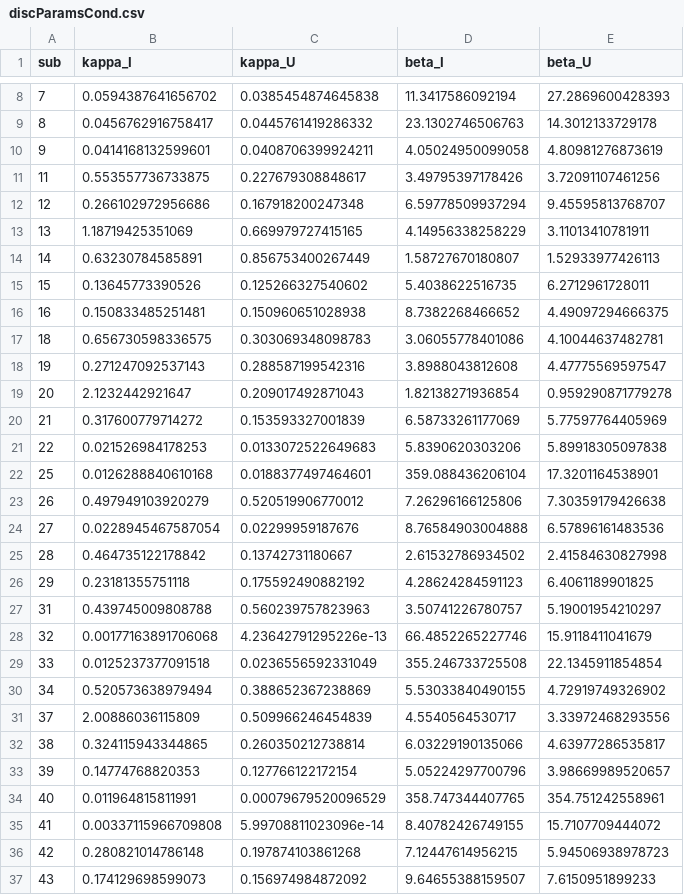
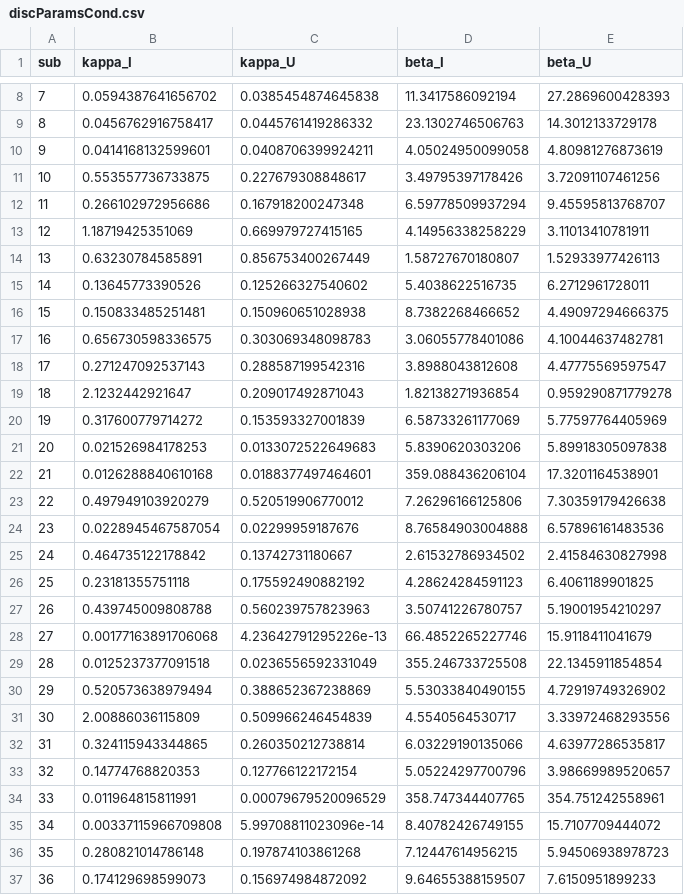
Before and after one commit to danae1968/stabflex2019, a CSV file: results/Pooled/discParamsCond.csv, drawn as a sheet; only a part is shown, gaps mark what is left out; the diff covers the shown part only.

```diff
--- a/results/Pooled/discParamsCond.csv
+++ b/results/Pooled/discParamsCond.csv
@@ -10,28 +10,28 @@ sub,kappa_I,kappa_U,beta_I,beta_U
 9,0.0414168132599601,0.0408706399924211,4.05024950099058,4.80981276873619
-11,0.553557736733875,0.227679308848617,3.49795397178426,3.72091107461256
-12,0.266102972956686,0.167918200247348,6.59778509937294,9.45595813768707
-13,1.18719425351069,0.669979727415165,4.14956338258229,3.11013410781911
-14,0.63230784585891,0.856753400267449,1.58727670180807,1.52933977426113
-15,0.13645773390526,0.125266327540602,5.4038622516735,6.2712961728011
-16,0.150833485251481,0.150960651028938,8.7382268466652,4.49097294666375
-18,0.656730598336575,0.303069348098783,3.06055778401086,4.10044637482781
-19,0.271247092537143,0.288587199542316,3.8988043812608,4.47775569597547
-20,2.1232442921647,0.209017492871043,1.82138271936854,0.959290871779278
-21,0.317600779714272,0.153593327001839,6.58733261177069,5.77597764405969
-22,0.021526984178253,0.0133072522649683,5.8390620303206,5.89918305097838
-25,0.0126288840610168,0.0188377497464601,359.088436206104,17.3201164538901
-26,0.497949103920279,0.520519906770012,7.26296166125806,7.30359179426638
-27,0.0228945467587054,0.02299959187676,8.76584903004888,6.57896161483536
-28,0.464735122178842,0.13742731180667,2.61532786934502,2.41584630827998
-29,0.23181355751118,0.175592490882192,4.28624284591123,6.4061189901825
-31,0.439745009808788,0.560239757823963,3.50741226780757,5.19001954210297
-32,0.00177163891706068,4.23642791295226e-13,66.4852265227746,15.9118411041679
-33,0.0125237377091518,0.0236556592331049,355.246733725508,22.1345911854854
-34,0.520573638979494,0.388652367238869,5.53033840490155,4.72919749326902
-37,2.00886036115809,0.509966246454839,4.5540564530717,3.33972468293556
-38,0.324115943344865,0.260350212738814,6.03229190135066,4.63977286535817
-39,0.14774768820353,0.127766122172154,5.05224297700796,3.98669989520657
-40,0.011964815811991,0.00079679520096529,358.747344407765,354.751242558961
-41,0.00337115966709808,5.99708811023096e-14,8.40782426749155,15.7107709444072
-42,0.280821014786148,0.197874103861268,7.12447614956215,5.94506938978723
-43,0.174129698599073,0.156974984872092,9.64655388159507,7.6150951899233
+10,0.553557736733875,0.227679308848617,3.49795397178426,3.72091107461256
+11,0.266102972956686,0.167918200247348,6.59778509937294,9.45595813768707
+12,1.18719425351069,0.669979727415165,4.14956338258229,3.11013410781911
+13,0.63230784585891,0.856753400267449,1.58727670180807,1.52933977426113
+14,0.13645773390526,0.125266327540602,5.4038622516735,6.2712961728011
+15,0.150833485251481,0.150960651028938,8.7382268466652,4.49097294666375
+16,0.656730598336575,0.303069348098783,3.06055778401086,4.10044637482781
+17,0.271247092537143,0.288587199542316,3.8988043812608,4.47775569597547
+18,2.1232442921647,0.209017492871043,1.82138271936854,0.959290871779278
+19,0.317600779714272,0.153593327001839,6.58733261177069,5.77597764405969
+20,0.021526984178253,0.0133072522649683,5.8390620303206,5.89918305097838
+21,0.0126288840610168,0.0188377497464601,359.088436206104,17.3201164538901
+22,0.497949103920279,0.520519906770012,7.26296166125806,7.30359179426638
+23,0.0228945467587054,0.02299959187676,8.76584903004888,6.57896161483536
+24,0.464735122178842,0.13742731180667,2.61532786934502,2.41584630827998
+25,0.23181355751118,0.175592490882192,4.28624284591123,6.4061189901825
+26,0.439745009808788,0.560239757823963,3.50741226780757,5.19001954210297
+27,0.00177163891706068,4.23642791295226e-13,66.4852265227746,15.9118411041679
+28,0.0125237377091518,0.0236556592331049,355.246733725508,22.1345911854854
+29,0.520573638979494,0.388652367238869,5.53033840490155,4.72919749326902
+30,2.00886036115809,0.509966246454839,4.5540564530717,3.33972468293556
+31,0.324115943344865,0.260350212738814,6.03229190135066,4.63977286535817
+32,0.14774768820353,0.127766122172154,5.05224297700796,3.98669989520657
+33,0.011964815811991,0.00079679520096529,358.747344407765,354.751242558961
+34,0.00337115966709808,5.99708811023096e-14,8.40782426749155,15.7107709444072
+35,0.280821014786148,0.197874103861268,7.12447614956215,5.94506938978723
+36,0.174129698599073,0.156974984872092,9.64655388159507,7.6150951899233
```
Also changed, not shown: 16 added rows and 38 edited cells elsewhere in this file, results/Pooled/correlationsIPsPooled.csv, results/Pooled/discParams.csv, 33 other files.
